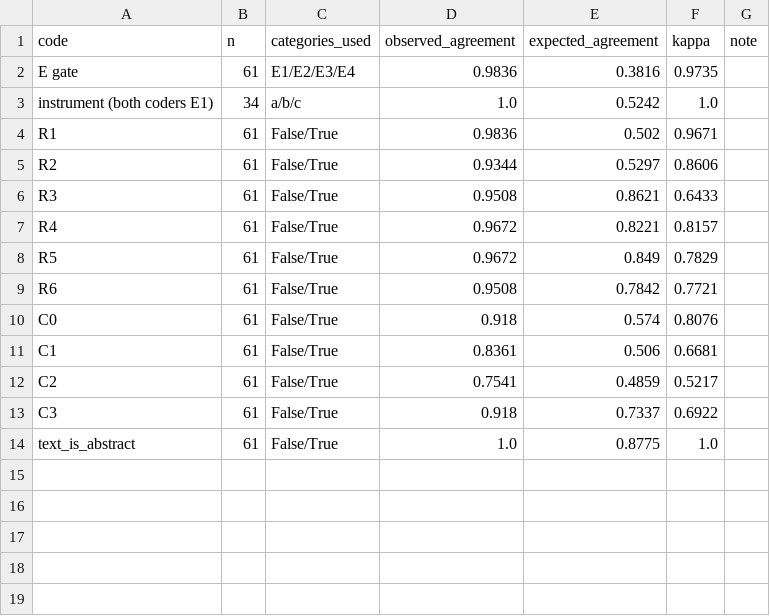
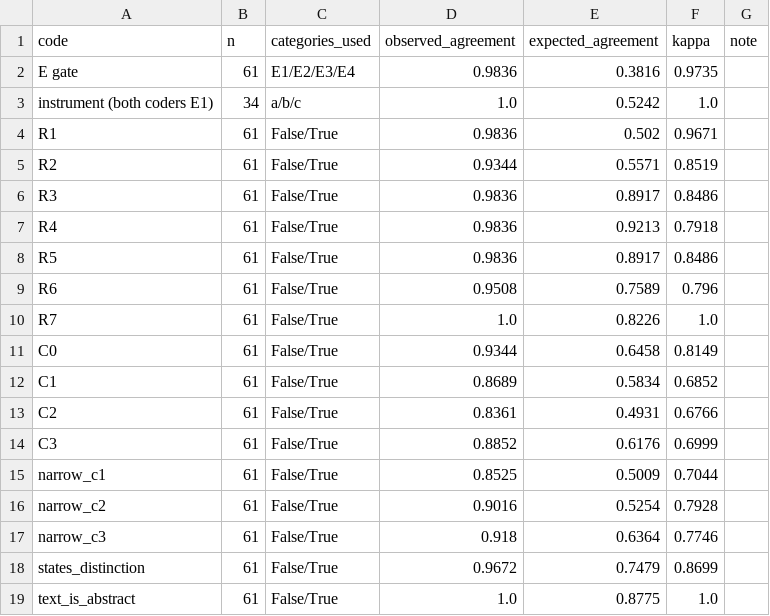
Before and after one commit to rehabilitation-collaboration/mbti-attribution-audit, a CSV file: data/agreement.csv, drawn as a sheet.

```diff
--- a/data/agreement.csv
+++ b/data/agreement.csv
@@ -4,11 +4,16 @@ instrument (both coders E1),34,a/b/c,1.0,0.5242,1.0,
 R1,61,False/True,0.9836,0.502,0.9671,
-R2,61,False/True,0.9344,0.5297,0.8606,
-R3,61,False/True,0.9508,0.8621,0.6433,
-R4,61,False/True,0.9672,0.8221,0.8157,
-R5,61,False/True,0.9672,0.849,0.7829,
-R6,61,False/True,0.9508,0.7842,0.7721,
-C0,61,False/True,0.918,0.574,0.8076,
-C1,61,False/True,0.8361,0.506,0.6681,
-C2,61,False/True,0.7541,0.4859,0.5217,
-C3,61,False/True,0.918,0.7337,0.6922,
+R2,61,False/True,0.9344,0.5571,0.8519,
+R3,61,False/True,0.9836,0.8917,0.8486,
+R4,61,False/True,0.9836,0.9213,0.7918,
+R5,61,False/True,0.9836,0.8917,0.8486,
+R6,61,False/True,0.9508,0.7589,0.796,
+R7,61,False/True,1.0,0.8226,1.0,
+C0,61,False/True,0.9344,0.6458,0.8149,
+C1,61,False/True,0.8689,0.5834,0.6852,
+C2,61,False/True,0.8361,0.4931,0.6766,
+C3,61,False/True,0.8852,0.6176,0.6999,
+narrow_c1,61,False/True,0.8525,0.5009,0.7044,
+narrow_c2,61,False/True,0.9016,0.5254,0.7928,
+narrow_c3,61,False/True,0.918,0.6364,0.7746,
+states_distinction,61,False/True,0.9672,0.7479,0.8699,
 text_is_abstract,61,False/True,1.0,0.8775,1.0,
```
Also changed, not shown: 4 other files.
